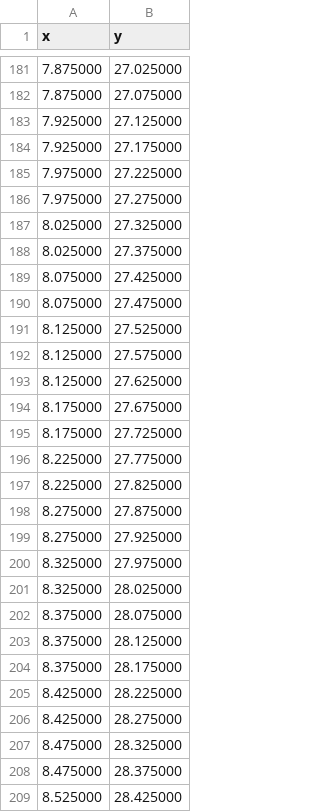
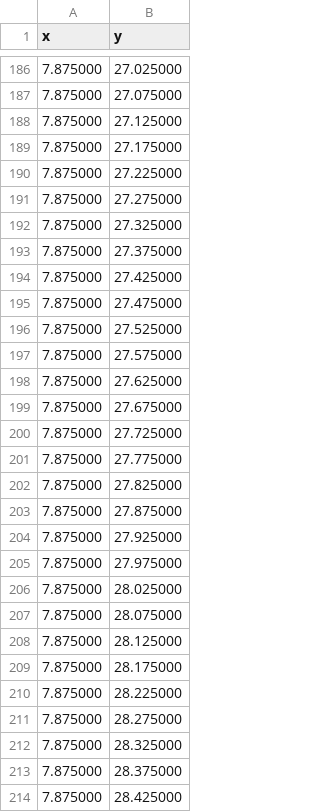
Before and after one commit to brandon-toews/robotics, a CSV file: planned_path.csv, drawn as a sheet; only a part is shown, gaps mark what is left out; the diff covers the shown part only.

```diff
--- a/planned_path.csv
+++ b/planned_path.csv
@@ -182,28 +187,28 @@ x,y
 7.875000,27.075000
-7.925000,27.125000
-7.925000,27.175000
-7.975000,27.225000
-7.975000,27.275000
-8.025000,27.325000
-8.025000,27.375000
-8.075000,27.425000
-8.075000,27.475000
-8.125000,27.525000
-8.125000,27.575000
-8.125000,27.625000
-8.175000,27.675000
-8.175000,27.725000
-8.225000,27.775000
-8.225000,27.825000
-8.275000,27.875000
-8.275000,27.925000
-8.325000,27.975000
-8.325000,28.025000
-8.375000,28.075000
-8.375000,28.125000
-8.375000,28.175000
-8.425000,28.225000
-8.425000,28.275000
-8.475000,28.325000
-8.475000,28.375000
-8.525000,28.425000
+7.875000,27.125000
+7.875000,27.175000
+7.875000,27.225000
+7.875000,27.275000
+7.875000,27.325000
+7.875000,27.375000
+7.875000,27.425000
+7.875000,27.475000
+7.875000,27.525000
+7.875000,27.575000
+7.875000,27.625000
+7.875000,27.675000
+7.875000,27.725000
+7.875000,27.775000
+7.875000,27.825000
+7.875000,27.875000
+7.875000,27.925000
+7.875000,27.975000
+7.875000,28.025000
+7.875000,28.075000
+7.875000,28.125000
+7.875000,28.175000
+7.875000,28.225000
+7.875000,28.275000
+7.875000,28.325000
+7.875000,28.375000
+7.875000,28.425000
```
Also changed, not shown: 21 added rows and 27 edited cells elsewhere in this file, trajectory_log_Fusion.csv, 1 other file.
